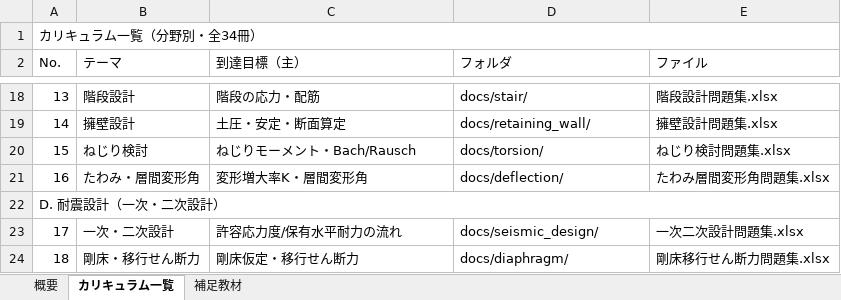
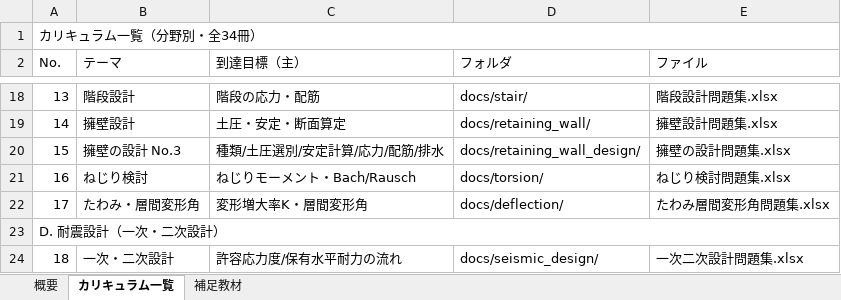
Before and after one commit to suganumata3522-pixel/-, an Excel workbook: docs/問題集ライブラリ総合目次.xlsx, sheet カリキュラム一覧, drawn as a sheet; only a part is shown, gaps mark what is left out; the shorter side is filled out with more unchanged rows; values as stored, in another font and other column widths than the file's, no cell formats; addresses are those after the commit; the diff names each change by its address in the sheet, - before the commit and + after, or states it on an @@ line.

```diff
--- a/docs/問題集ライブラリ総合目次.xlsx (sheet カリキュラム一覧)
+++ b/docs/問題集ライブラリ総合目次.xlsx (sheet カリキュラム一覧)
+row 20: 15 | 擁壁の設計 No.3 | 種類/土圧選別/安定計算/応力/配筋/排水 | docs/retaining_wall_design/ | 擁壁の設計問題集.xlsx
@@ column A (No.) renumbered from row 21 down @@
```
Also changed, not shown: sheet 概要, cell formats, charts or pictures, 4 other files.
